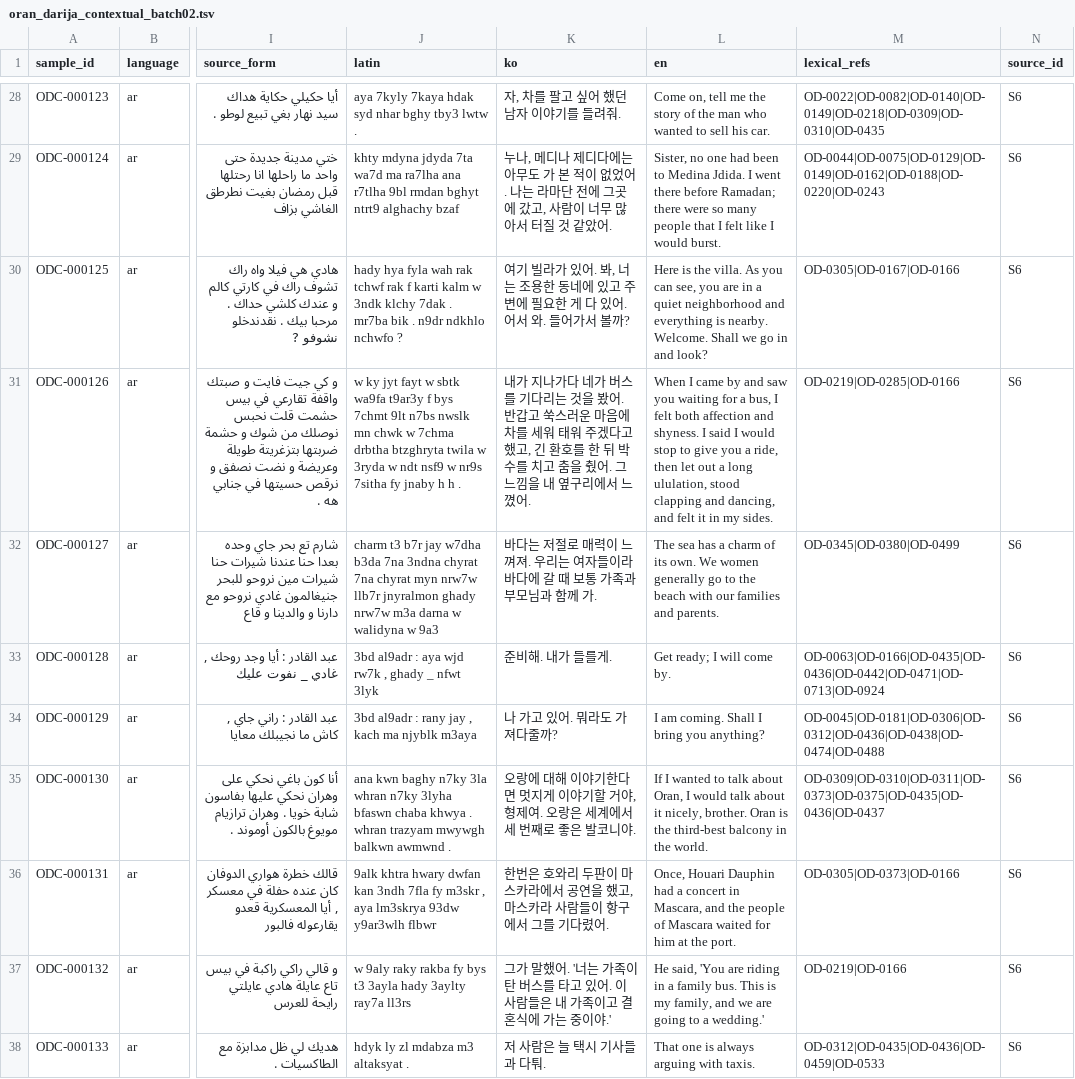
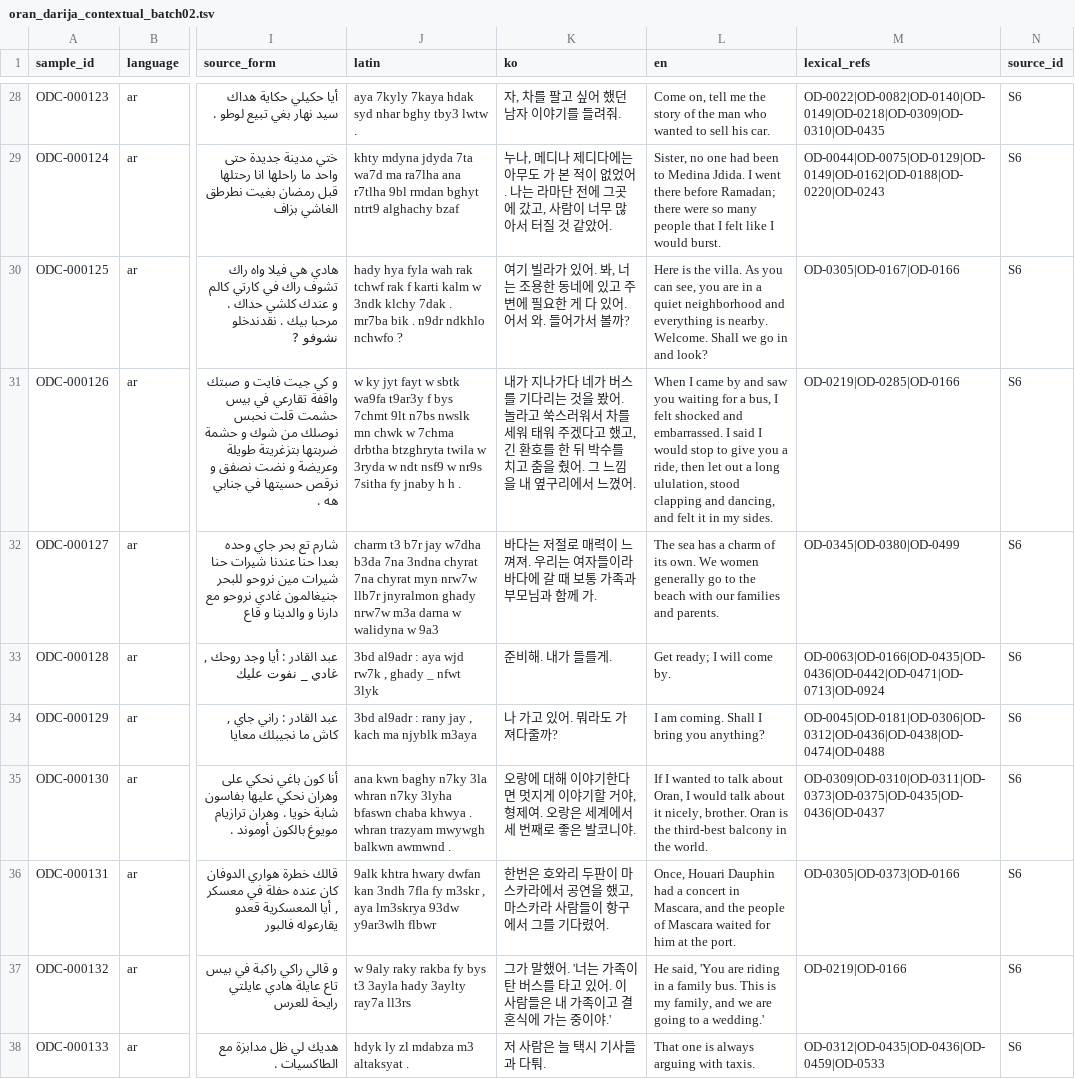
Before and after one commit to Yucef-84/data-orandarja, a TSV file: data/contextual/oran_darija_contextual_batch02.tsv, drawn as a sheet; only a part is shown, gaps mark what is left out; the diff names each change by its address in the sheet, - before the commit and + after, or states it on an @@ line.

Commit message:
fix: correct chunk2 shock translation

```diff
--- a/data/contextual/oran_darija_contextual_batch02.tsv
+++ b/data/contextual/oran_darija_contextual_batch02.tsv
-K31 (ko): …봤어. 반갑고 쑥스러운 마음에 차를…
+K31 (ko): …봤어. 놀라고 쑥스러워서 차를…
-L31 (en): …I felt both affection and shyness. I said…
+L31 (en): …I felt shocked and embarrassed. I said…
```
